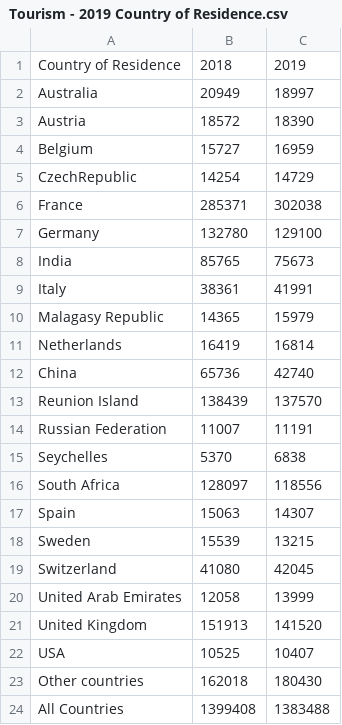
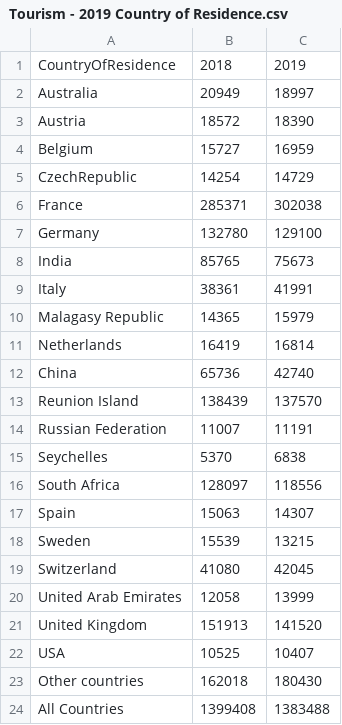
Before and after one commit to adampeer/FIT3179-Homework-Week-9, a CSV file: Tourism - 2019 Country of Residence.csv, drawn as a sheet.

Commit message:
Update Tourism - 2019 Country of Residence.csv

```diff
--- a/Tourism - 2019 Country of Residence.csv
+++ b/Tourism - 2019 Country of Residence.csv
@@ -1,2 +1,2 @@
-Country  of Residence ,2018,2019
+CountryOfResidence ,2018,2019
 Australia,20949,18997
```
